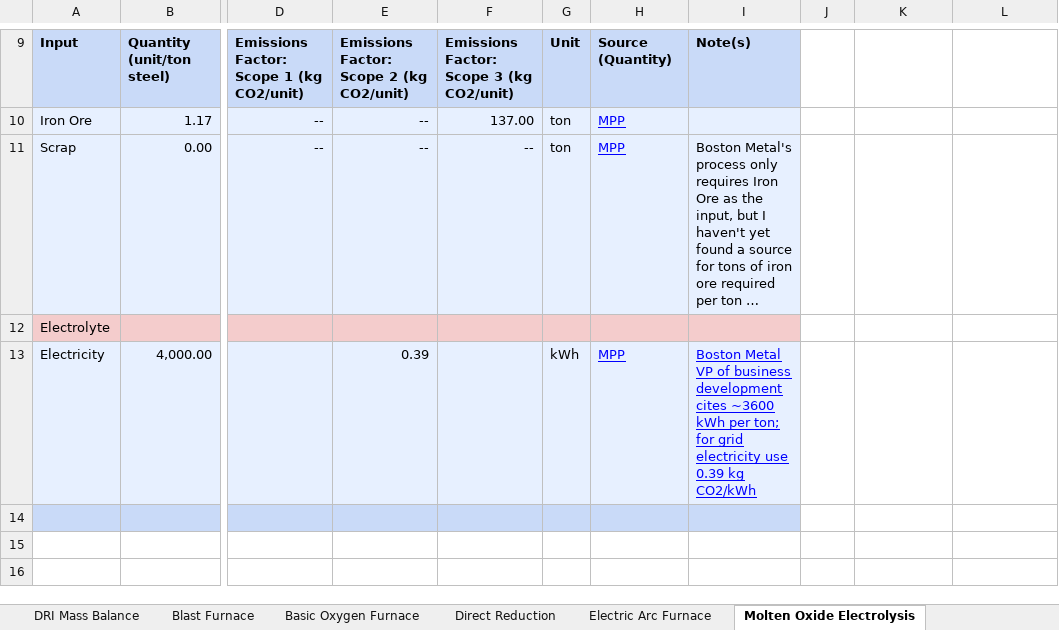
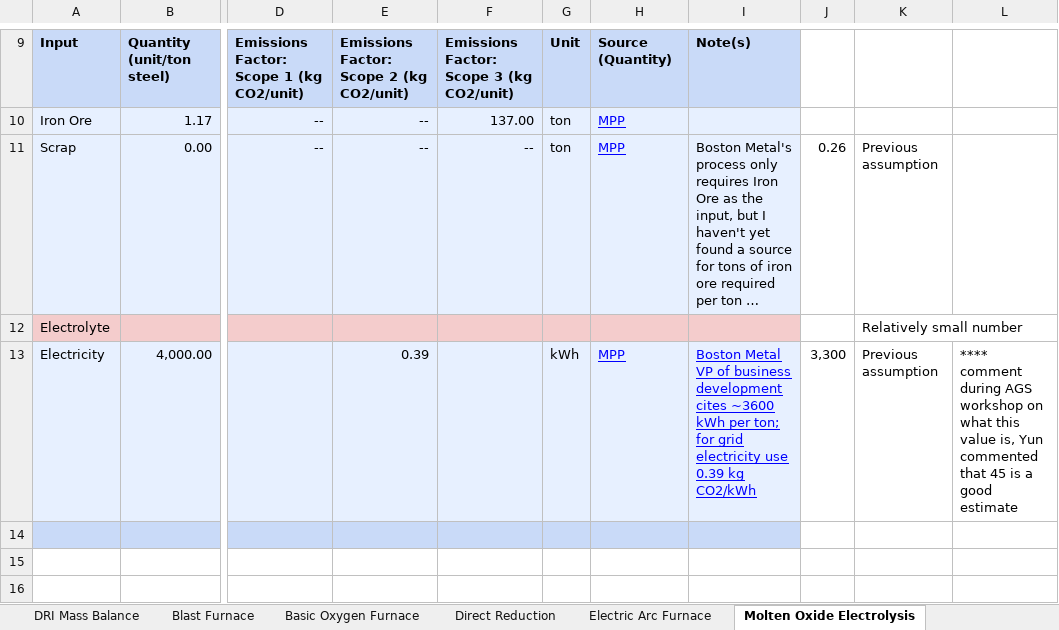
Before and after one commit to eshoffma/decarbSTEEL, an Excel workbook: decarbSTEEL.xlsx, sheet Molten Oxide Electrolysis, drawn as a sheet; only a part is shown, gaps mark what is left out; long unchanged cells end in …; values as stored, in another font and other column widths than the file's, no borders; charts and pictures not drawn; the diff names each change by its address in the sheet, - before the commit and + after, or states it on an @@ line.

```diff
--- a/decarbSTEEL.xlsx (sheet Molten Oxide Electrolysis)
+++ b/decarbSTEEL.xlsx (sheet Molten Oxide Electrolysis)
-J11: (empty)
+J11: 0.26
-K11: (empty)
+K11: Previous assumption
-K12: (empty)
+K12: Relatively small number
-J13: (empty)
+J13: 3,300
-K13: (empty)
+K13: Previous assumption
-L13: (empty)
+L13: **** comment during AGS workshop on what this value is, Yun commented that 45 is a good estimate
```
Also changed, not shown: sheet Model Inputs & Outputs, sheet Blast Furnace, sheet Basic Oxygen Furnace, sheet DRI Mass Balance, formulas that keep their value, charts or pictures.
